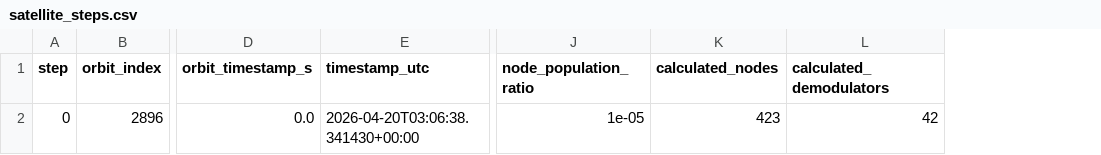
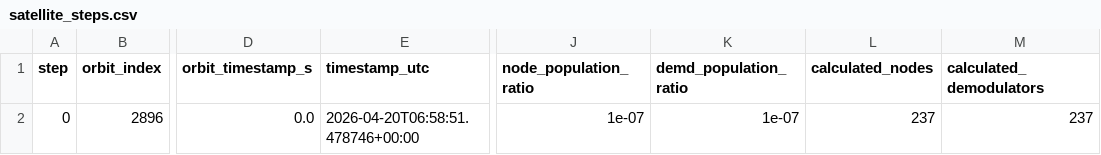
Before and after one commit to SatNaingTun/LRFHSS_MultiBeam_Integration, a CSV file: results/one_pos_lrfhss/satellite_steps.csv, drawn as a sheet; only a part is shown, gaps mark what is left out; addresses are those after the commit; the diff names each change by its address in the sheet, - before the commit and + after, or states it on an @@ line.

```diff
--- a/results/one_pos_lrfhss/satellite_steps.csv
+++ b/results/one_pos_lrfhss/satellite_steps.csv
+column K (demd_population_ratio), row 2: 1e-07
-E2 (timestamp_utc): 2026-04-20T03:06:38.341430+00:00
+E2 (timestamp_utc): 2026-04-20T06:58:51.478746+00:00
-J2 (node_population_ratio): 1e-05
+J2 (node_population_ratio): 1e-07
-L2 (calculated_nodes): 423
+L2 (calculated_nodes): 237
-M2 (calculated_demodulators): 42
+M2 (calculated_demodulators): 237
```
Also changed, not shown: results/one_pos_lrfhss/satellite_steps_elevation_states.csv, results/one_pos_lrfhss/satellite_steps_population_timeseries.csv, 18 other files.
